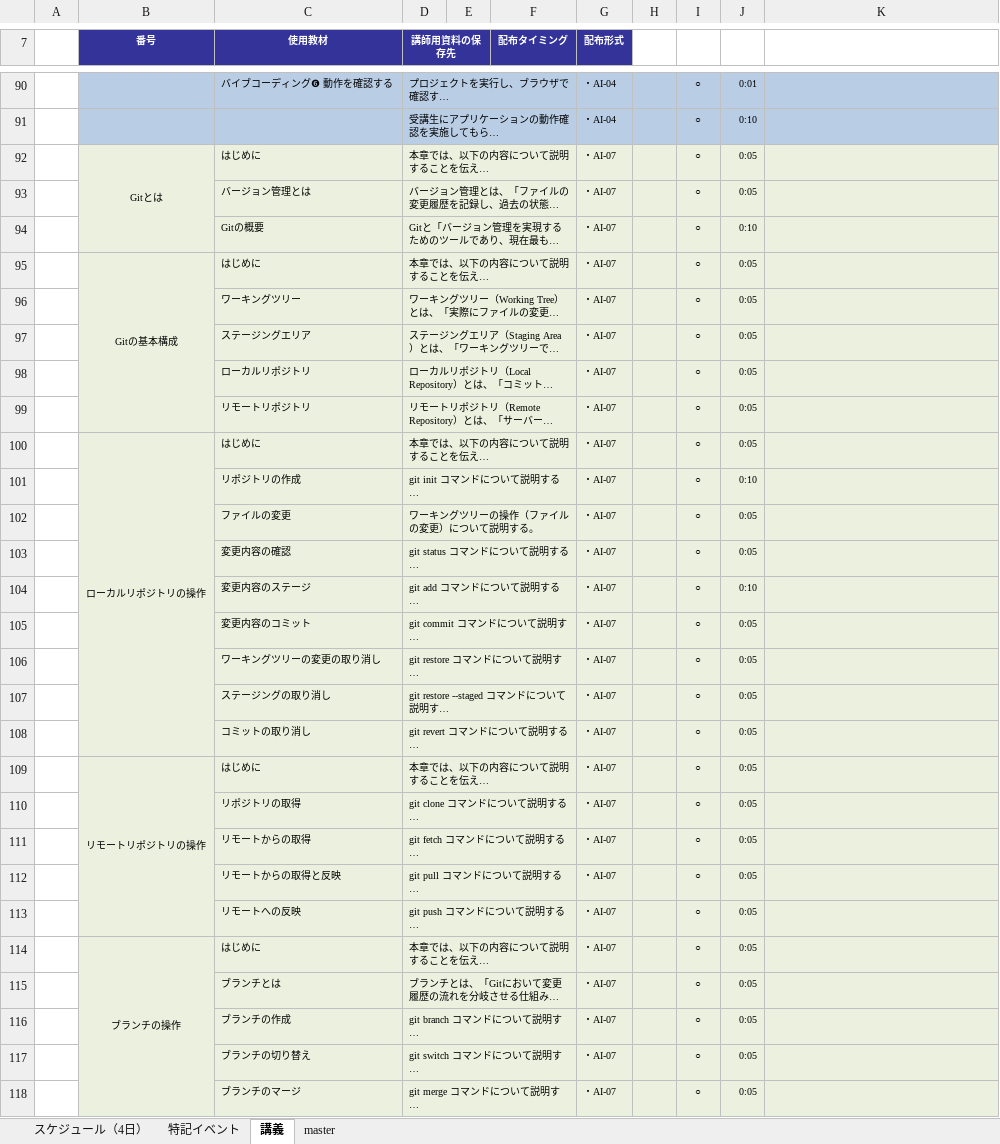
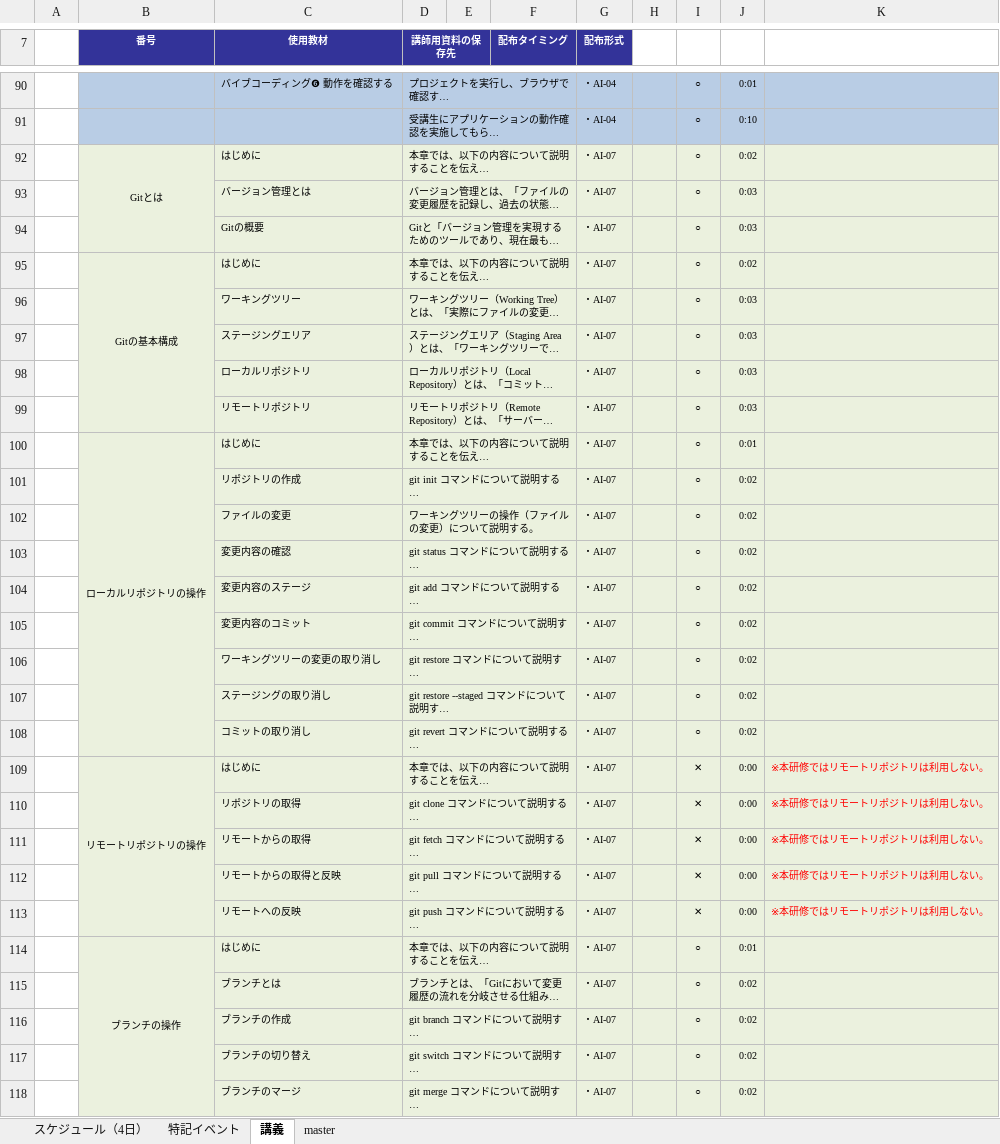
Before and after one commit to nishida2073/ai_navive, an Excel workbook: IG/7日版/AI Native-バイブコーディング_IG.xlsx, sheet 講義, drawn as a sheet; only a part is shown, gaps mark what is left out; long unchanged cells end in …; values as stored, in another font and other column widths than the file's, no borders; the diff covers the shown part only; the diff names each change by its address in the sheet, - before the commit and + after, or states it on an @@ line.

Commit message:
md

```diff
--- a/IG/7日版/AI Native-バイブコーディング_IG.xlsx (sheet 講義)
+++ b/IG/7日版/AI Native-バイブコーディング_IG.xlsx (sheet 講義)
-J92: 0:05
+J92: 0:02
-J93: 0:05
+J93: 0:03
-J94: 0:10
+J94: 0:03
-J95: 0:05
+J95: 0:02
-J96:J99: 0:05
+J96:J99: 0:03
-J100: 0:05
+J100: 0:01
-J101: 0:10
+J101: 0:02
-J102:J103: 0:05
+J102:J103: 0:02
-J104: 0:10
+J104: 0:02
-J105:J108: 0:05
+J105:J108: 0:02
-I109:I113: ○
+I109:I113: ✕
-J109:J113: 0:05
+J109:J113: 0:00
-K109:K113: (empty)
+K109:K113: ※本研修ではリモートリポジトリは利用しない。
-J114: 0:05
+J114: 0:01
-J115:J118: 0:05
+J115:J118: 0:02
```
Also changed, not shown: 36 edited cells elsewhere in this sheet.
